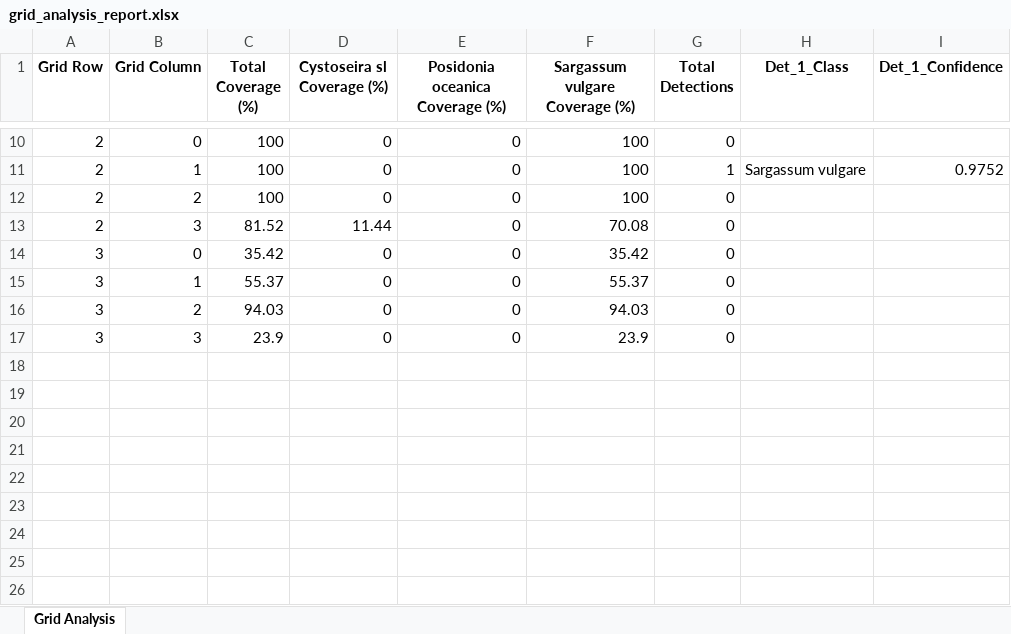
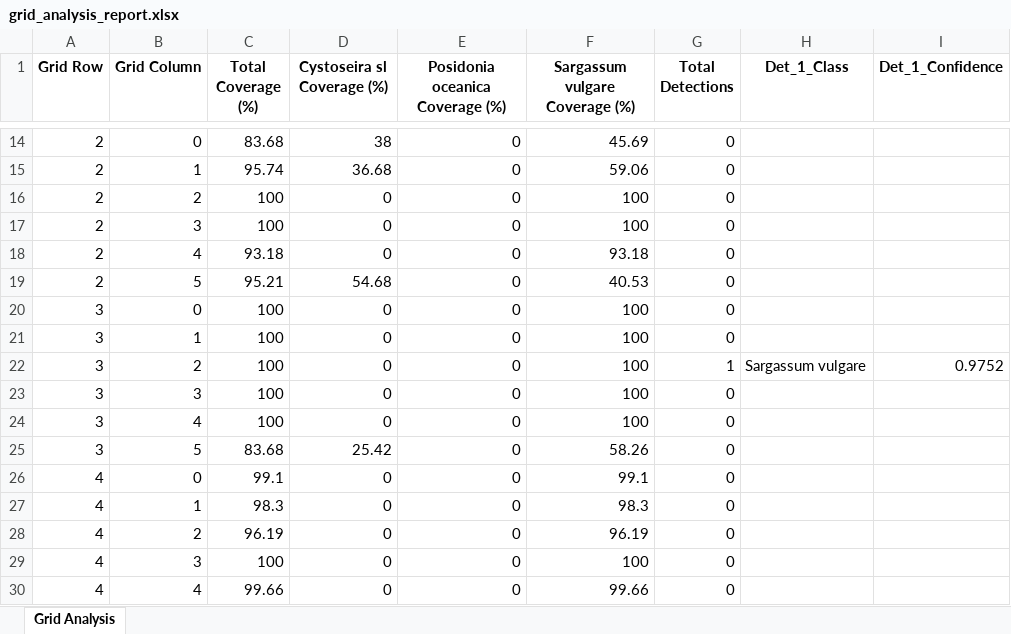
Before and after one commit to DolapoSalim/photoquadrats_analysis, an Excel workbook: grid_analysis_report.xlsx, sheet Grid Analysis, drawn as a sheet; only a part is shown, gaps mark what is left out; values as stored, in another font and other column widths than the file's, no borders; addresses are those after the commit; the diff covers the shown part only; the diff names each change by its address in the sheet, - before the commit and + after, or states it on an @@ line.

```diff
--- a/grid_analysis_report.xlsx (sheet Grid Analysis)
+++ b/grid_analysis_report.xlsx (sheet Grid Analysis)
-C14 (Total Coverage (%)): 100
+C14 (Total Coverage (%)): 83.68
-D14 (Cystoseira sl Coverage (%)): 0
+D14 (Cystoseira sl Coverage (%)): 38
-F14 (Sargassum vulgare Coverage (%)): 100
+F14 (Sargassum vulgare Coverage (%)): 45.69
-C15 (Total Coverage (%)): 100
+C15 (Total Coverage (%)): 95.74
-D15 (Cystoseira sl Coverage (%)): 0
+D15 (Cystoseira sl Coverage (%)): 36.68
-F15 (Sargassum vulgare Coverage (%)): 100
+F15 (Sargassum vulgare Coverage (%)): 59.06
-G15 (Total Detections): 1
+G15 (Total Detections): 0
-H15 (Det_1_Class): Sargassum vulgare
+H15 (Det_1_Class): (empty)
-I15 (Det_1_Confidence): 0.9752
+I15 (Det_1_Confidence): (empty)
-C17 (Total Coverage (%)): 81.52
+C17 (Total Coverage (%)): 100
-D17 (Cystoseira sl Coverage (%)): 11.44
+D17 (Cystoseira sl Coverage (%)): 0
-F17 (Sargassum vulgare Coverage (%)): 70.08
+F17 (Sargassum vulgare Coverage (%)): 100
+row 18: 2 | 4 | 93.18 | 0 | 0 | 93.18 | 0
+row 19: 2 | 5 | 95.21 | 54.68 | 0 | 40.53 | 0
-C20 (Total Coverage (%)): 35.42
+C20 (Total Coverage (%)): 100
-F20 (Sargassum vulgare Coverage (%)): 35.42
+F20 (Sargassum vulgare Coverage (%)): 100
-C21 (Total Coverage (%)): 55.37
+C21 (Total Coverage (%)): 100
-F21 (Sargassum vulgare Coverage (%)): 55.37
+F21 (Sargassum vulgare Coverage (%)): 100
-C22 (Total Coverage (%)): 94.03
+C22 (Total Coverage (%)): 100
-F22 (Sargassum vulgare Coverage (%)): 94.03
+F22 (Sargassum vulgare Coverage (%)): 100
-G22 (Total Detections): 0
+G22 (Total Detections): 1
-H22 (Det_1_Class): (empty)
+H22 (Det_1_Class): Sargassum vulgare
-I22 (Det_1_Confidence): (empty)
+I22 (Det_1_Confidence): 0.9752
-C23 (Total Coverage (%)): 23.9
+C23 (Total Coverage (%)): 100
-F23 (Sargassum vulgare Coverage (%)): 23.9
+F23 (Sargassum vulgare Coverage (%)): 100
+row 24: 3 | 4 | 100 | 0 | 0 | 100 | 0
+row 25: 3 | 5 | 83.68 | 25.42 | 0 | 58.26 | 0
+row 26: 4 | 0 | 99.1 | 0 | 0 | 99.1 | 0
+row 27: 4 | 1 | 98.3 | 0 | 0 | 98.3 | 0
+row 28: 4 | 2 | 96.19 | 0 | 0 | 96.19 | 0
+row 29: 4 | 3 | 100 | 0 | 0 | 100 | 0
+row 30: 4 | 4 | 99.66 | 0 | 0 | 99.66 | 0
```
Also changed, not shown: 11 added rows and 28 edited cells elsewhere in this sheet, 4 other files.
